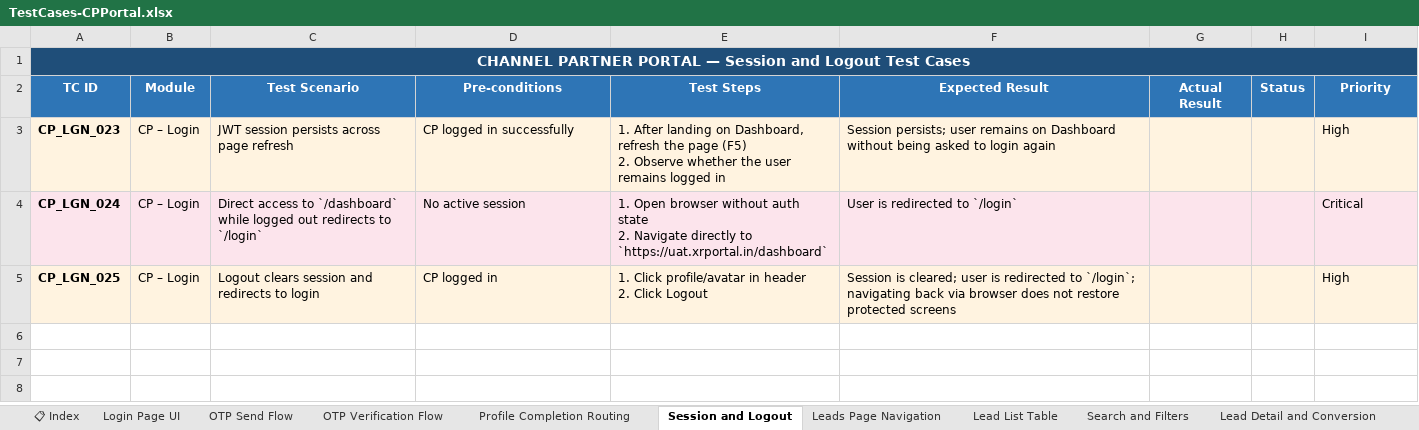
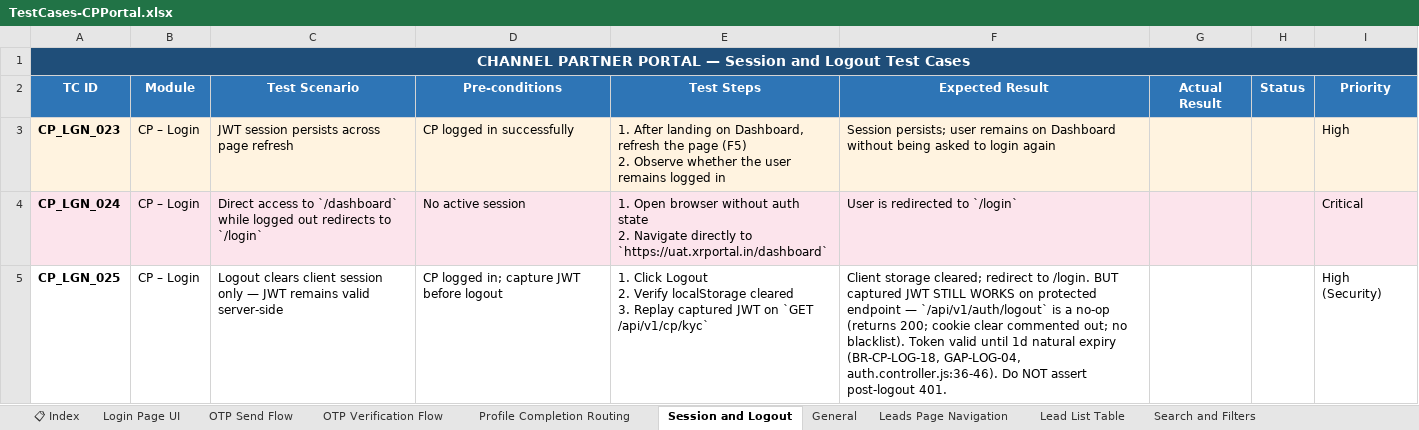
Before and after one commit to Anjalijha2/AI-Automation-hoabl, an Excel workbook: manual-qa-repository/07-execution/TestCases-CPPortal.xlsx, sheet Session and Logout, drawn as a sheet; values as stored, in another font and other column widths than the file's, no borders; ↵ is a line break in a cell; the diff names each change by its address in the sheet, - before the commit and + after, or states it on an @@ line.

```diff
--- a/manual-qa-repository/07-execution/TestCases-CPPortal.xlsx (sheet Session and Logout)
+++ b/manual-qa-repository/07-execution/TestCases-CPPortal.xlsx (sheet Session and Logout)
+sheet tab: General
-A5:I5 fill: #FFF3E0
+A5:I5 fill: none
-C5 (Test Scenario): Logout clears session and redirects to login
+C5 (Test Scenario): Logout clears client session only — JWT remains valid server-side
-D5 (Pre-conditions): CP logged in
+D5 (Pre-conditions): CP logged in; capture JWT before logout
-E5 (Test Steps): 1. Click profile/avatar in header ↵ 2. Click Logout
+E5 (Test Steps): 1. Click Logout ↵ 2. Verify localStorage cleared ↵ 3. Replay captured JWT on `GET /api/v1/cp/kyc`
-F5 (Expected Result): Session is cleared; user is redirected to `/login`; navigating back via browser does not restore protected screens
+F5 (Expected Result): Client storage cleared; redirect to /login. BUT captured JWT STILL WORKS on protected endpoint — `/api/v1/auth/logout` is a no-op (returns 200; cookie clear commented out; no blacklist). Token valid until 1d natural expiry (BR-CP-LOG-18, GAP-LOG-04, auth.controller.js:36-46). Do NOT assert post-logout 401.
-I5 (Priority): High
+I5 (Priority): High (Security)
```
Also changed, not shown: sheet 📋 Index, sheet OTP Send Flow, sheet OTP Verification Flow, sheet Edit Request Flow, sheet Sharing and Content Source, sheet Submission and Duplicates, 5 more sheets, other sheet tabs, manual-qa-repository/07-execution/TestCases-AdminPortal.xlsx, manual-qa-repository/07-execution/TestCases-BuyerPortal.xlsx, 2 other files.
